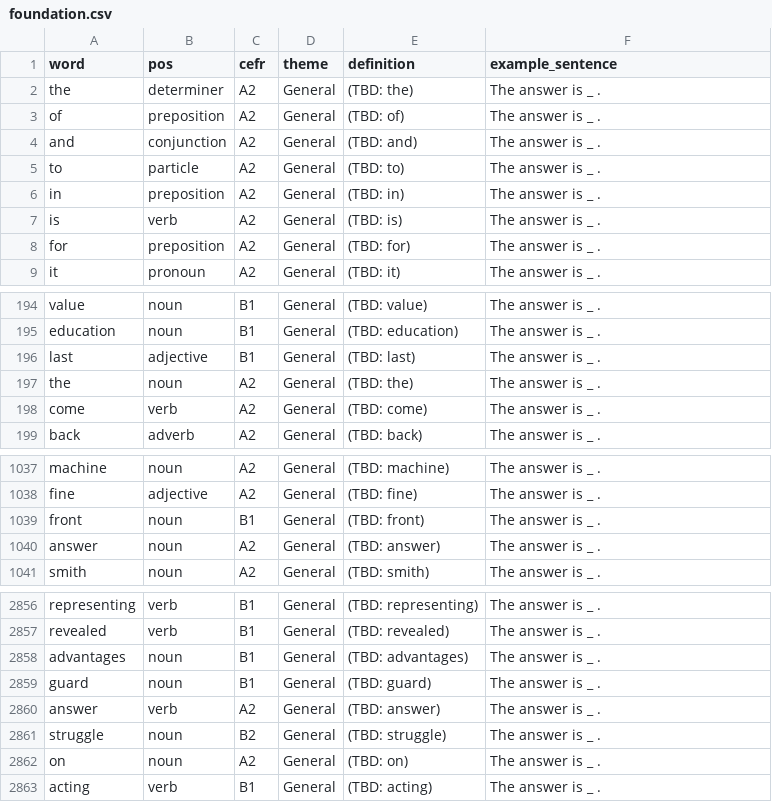
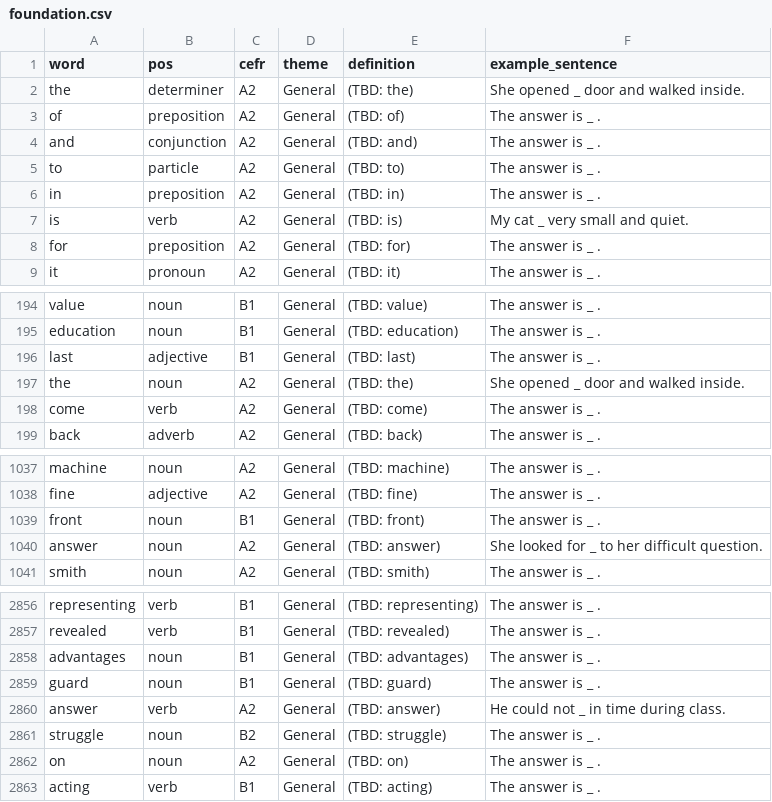
Before and after one commit to rmg007/LexiTap, a CSV file: content-tool/data/input/foundation.csv, drawn as a sheet; only a part is shown, gaps mark what is left out.

```diff
--- a/content-tool/data/input/foundation.csv
+++ b/content-tool/data/input/foundation.csv
@@ -1,3 +1,3 @@
 word,pos,cefr,theme,definition,example_sentence
-the,determiner,A2,General,(TBD: the),The answer is _ .
+the,determiner,A2,General,(TBD: the),She opened _ door and walked inside.
 of,preposition,A2,General,(TBD: of),The answer is _ .
@@ -6,3 +6,3 @@ to,particle,A2,General,(TBD: to),The answer is _ .
 in,preposition,A2,General,(TBD: in),The answer is _ .
-is,verb,A2,General,(TBD: is),The answer is _ .
+is,verb,A2,General,(TBD: is),My cat _ very small and quiet.
 for,preposition,A2,General,(TBD: for),The answer is _ .
@@ -196,3 +196,3 @@ education,noun,B1,General,(TBD: education),The answer is _ .
 last,adjective,B1,General,(TBD: last),The answer is _ .
-the,noun,A2,General,(TBD: the),The answer is _ .
+the,noun,A2,General,(TBD: the),She opened _ door and walked inside.
 come,verb,A2,General,(TBD: come),The answer is _ .
@@ -1039,3 +1039,3 @@ fine,adjective,A2,General,(TBD: fine),The answer is _ .
 front,noun,B1,General,(TBD: front),The answer is _ .
-answer,noun,A2,General,(TBD: answer),The answer is _ .
+answer,noun,A2,General,(TBD: answer),She looked for _ to her difficult question.
 smith,noun,A2,General,(TBD: smith),The answer is _ .
@@ -2859,3 +2859,3 @@ advantages,noun,B1,General,(TBD: advantages),The answer is _ .
 guard,noun,B1,General,(TBD: guard),The answer is _ .
-answer,verb,A2,General,(TBD: answer),The answer is _ .
+answer,verb,A2,General,(TBD: answer),He could not _ in time during class.
 struggle,noun,B2,General,(TBD: struggle),The answer is _ .
```
Also changed, not shown: 2 other files.
